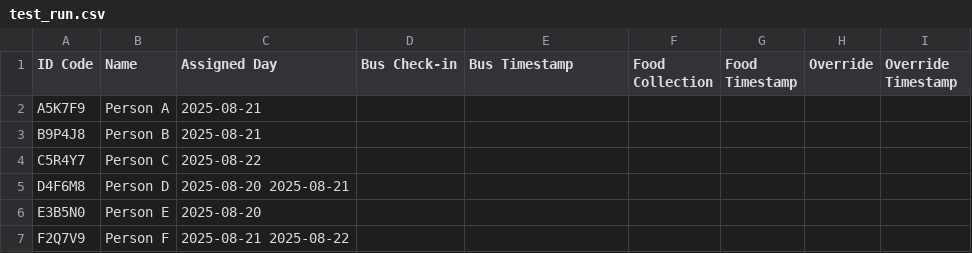
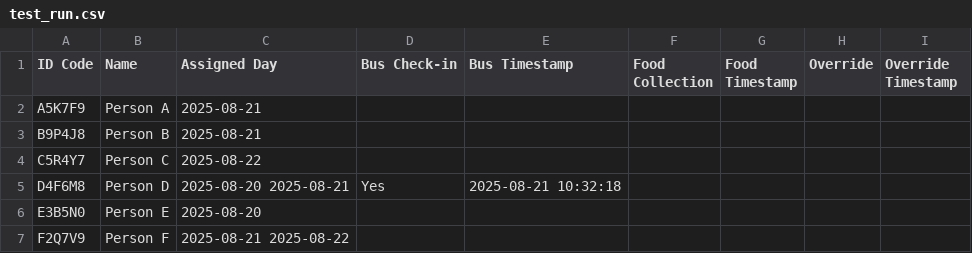
Before and after one commit to Grace-OO/Participants, a CSV file: test_run.csv, drawn as a sheet; the diff names each change by its address in the sheet, - before the commit and + after, or states it on an @@ line.

Commit message:
Bus Check-in for Person D

```diff
--- a/test_run.csv
+++ b/test_run.csv
-D5 (Bus Check-in): (empty)
+D5 (Bus Check-in): Yes
-E5 (Bus Timestamp): (empty)
+E5 (Bus Timestamp): 2025-08-21 10:32:18
```
